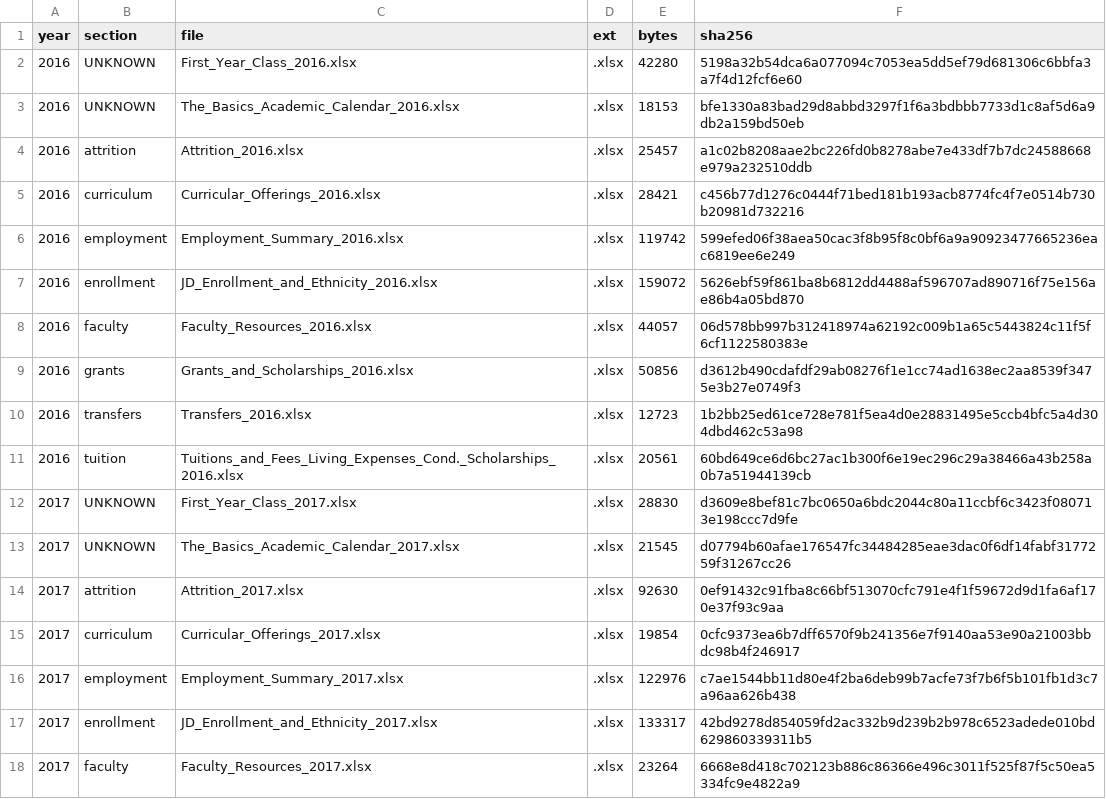
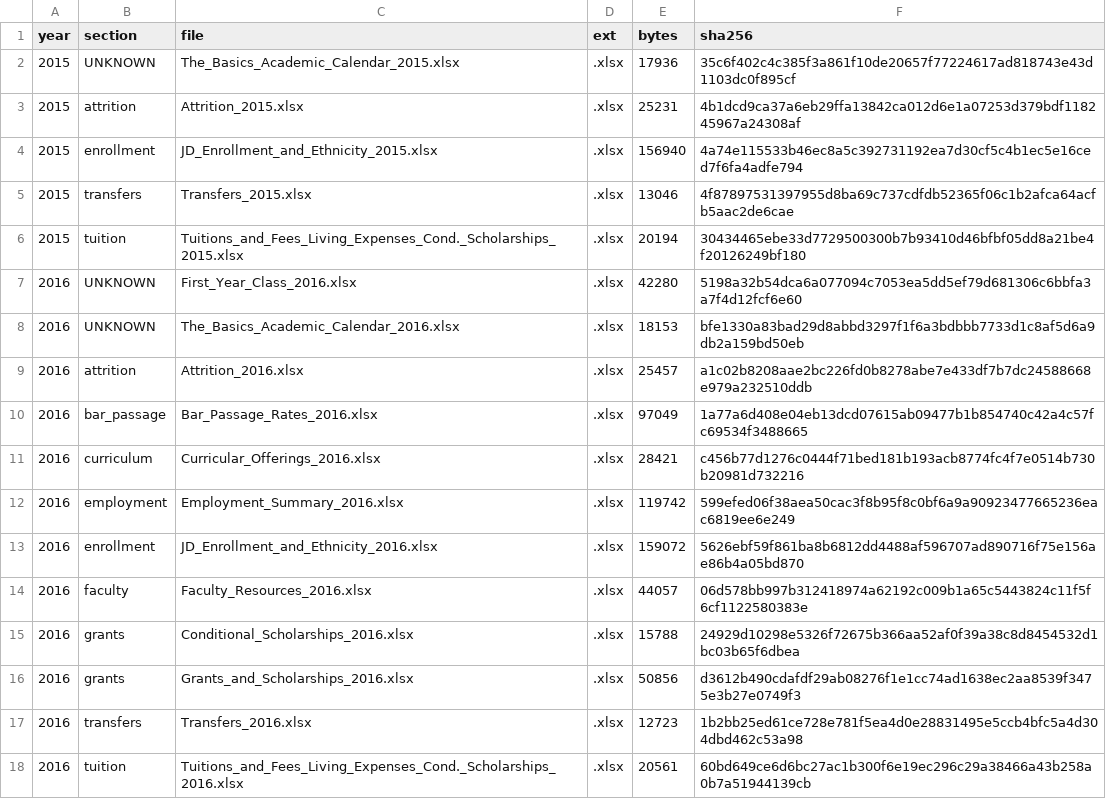
Before and after one commit to blakevrechek/exhibit509, a CSV file: pipeline/manifest.csv, drawn as a sheet; only a part is shown; the shorter side is filled out with more unchanged rows.

```diff
--- a/pipeline/manifest.csv
+++ b/pipeline/manifest.csv
@@ -1,2 +1,7 @@
 year,section,file,ext,bytes,sha256
+2015,UNKNOWN,The_Basics_Academic_Calendar_2015.xlsx,.xlsx,17936,35c6f402c4c385f3a861f10de20657f77224617ad818743e43d1103dc0f895cf
+2015,attrition,Attrition_2015.xlsx,.xlsx,25231,4b1dcd9ca37a6eb29ffa13842ca012d6e1a07253d379bdf118245967a24308af
+2015,enrollment,JD_Enrollment_and_Ethnicity_2015.xlsx,.xlsx,156940,4a74e115533b46ec8a5c392731192ea7d30cf5c4b1ec5e16ced7f6fa4adfe794
+2015,transfers,Transfers_2015.xlsx,.xlsx,13046,4f87897531397955d8ba69c737cdfdb52365f06c1b2afca64acfb5aac2de6cae
+2015,tuition,Tuitions_and_Fees_Living_Expenses_Cond._Scholarships_2015.xlsx,.xlsx,20194,30434465ebe33d7729500300b7b93410d46bfbf05dd8a21be4f20126249bf180
 2016,UNKNOWN,First_Year_Class_2016.xlsx,.xlsx,42280,5198a32b54dca6a077094c7053ea5dd5ef79d681306c6bbfa3a7f4d12fcf6e60
@@ -4,2 +9,3 @@ year,section,file,ext,bytes,sha256
 2016,attrition,Attrition_2016.xlsx,.xlsx,25457,a1c02b8208aae2bc226fd0b8278abe7e433df7b7dc24588668e979a232510ddb
+2016,bar_passage,Bar_Passage_Rates_2016.xlsx,.xlsx,97049,1a77a6d408e04eb13dcd07615ab09477b1b854740c42a4c57fc69534f3488665
 2016,curriculum,Curricular_Offerings_2016.xlsx,.xlsx,28421,c456b77d1276c0444f71bed181b193acb8774fc4f7e0514b730b20981d732216
@@ -8,2 +14,3 @@ year,section,file,ext,bytes,sha256
 2016,faculty,Faculty_Resources_2016.xlsx,.xlsx,44057,06d578bb997b312418974a62192c009b1a65c5443824c11f5f6cf1122580383e
+2016,grants,Conditional_Scholarships_2016.xlsx,.xlsx,15788,24929d10298e5326f72675b366aa52af0f39a38c8d8454532d1bc03b65f6dbea
 2016,grants,Grants_and_Scholarships_2016.xlsx,.xlsx,50856,d3612b490cdafdf29ab08276f1e1cc74ad1638ec2aa8539f3475e3b27e0749f3
```
Also changed, not shown: 7 other files.
